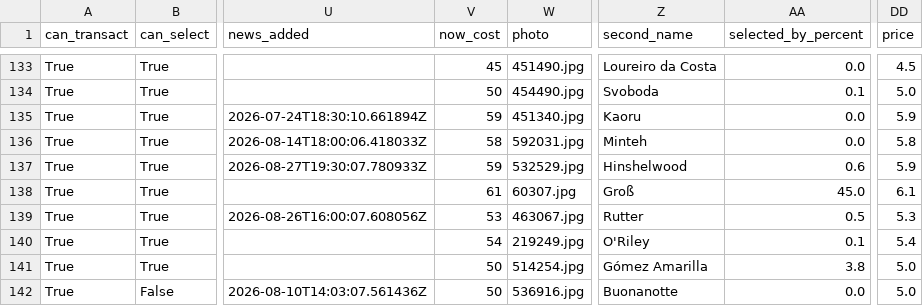
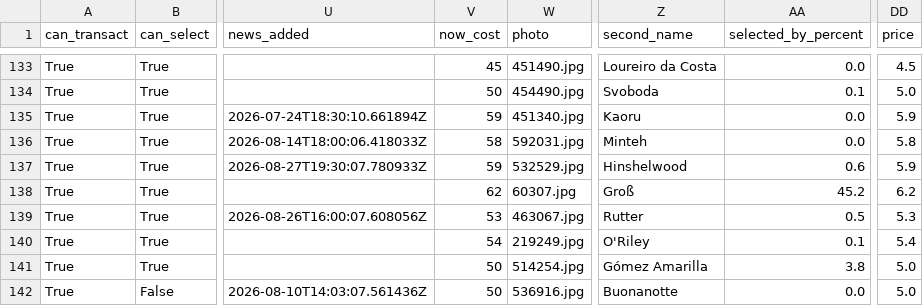
Before and after one commit to villajono/fpl-2026-27, a CSV file: data/raw/players_2026-27.csv, drawn as a sheet; only a part is shown, gaps mark what is left out; the diff covers the shown part only; the diff names each change by its address in the sheet, - before the commit and + after, or states it on an @@ line.

```diff
--- a/data/raw/players_2026-27.csv
+++ b/data/raw/players_2026-27.csv
-V138 (now_cost): 61
+V138 (now_cost): 62
-AA138 (selected_by_percent): 45.0
+AA138 (selected_by_percent): 45.2
-DD138 (price): 6.1
+DD138 (price): 6.2
```
Also changed, not shown: 128 edited cells elsewhere in this file, 3 other files.
